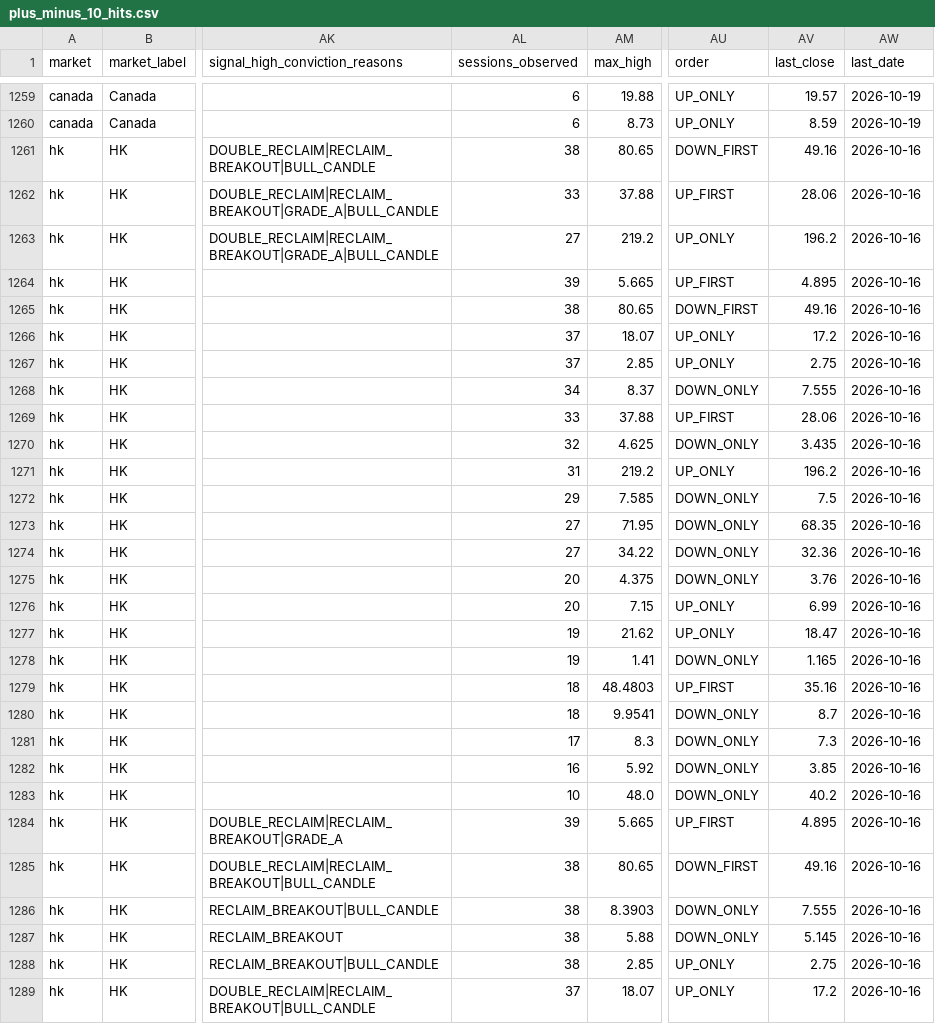
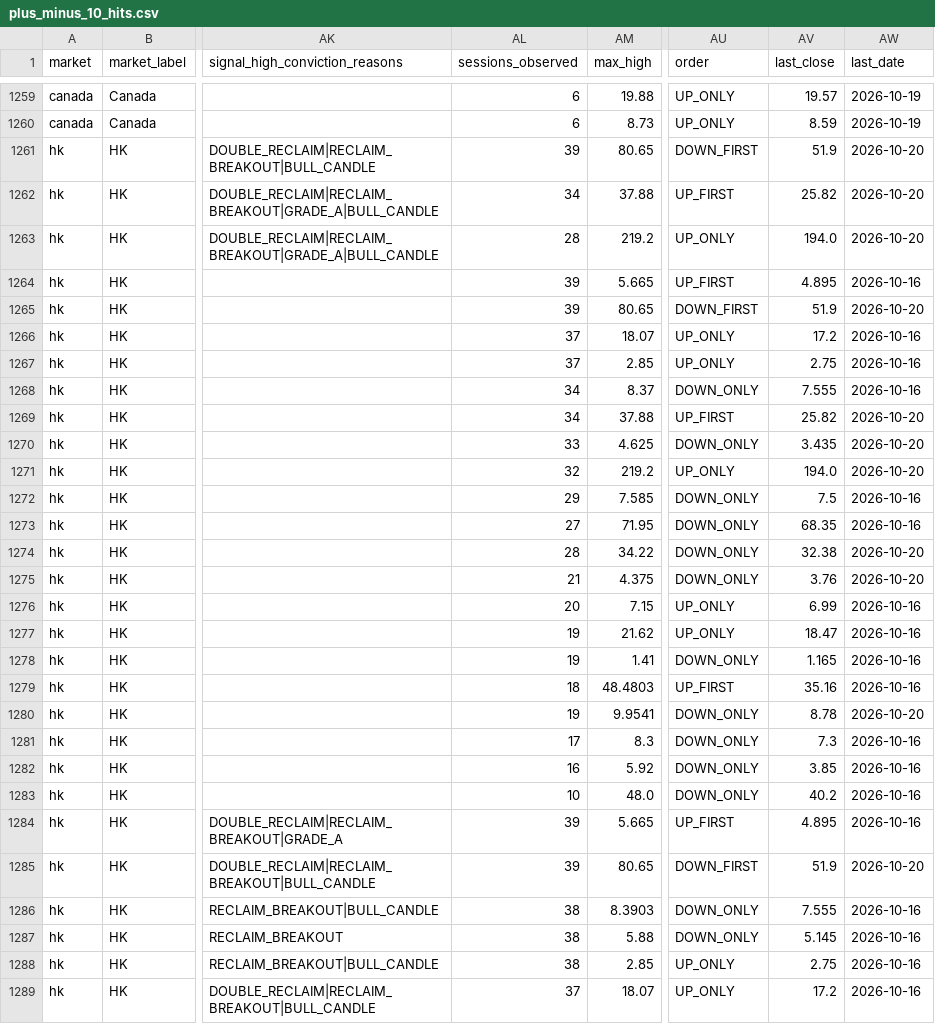
Before and after one commit to fwd5t2g5cw-ops/-daily-market-scanner, a CSV file: latest/six_signal_10pct/plus_minus_10_hits.csv, drawn as a sheet; only a part is shown, gaps mark what is left out; the diff covers the shown part only; the diff names each change by its address in the sheet, - before the commit and + after, or states it on an @@ line.

```diff
--- a/latest/six_signal_10pct/plus_minus_10_hits.csv
+++ b/latest/six_signal_10pct/plus_minus_10_hits.csv
-AL1261 (sessions_observed): 38
+AL1261 (sessions_observed): 39
-AV1261 (last_close): 49.16
+AV1261 (last_close): 51.9
-AW1261:AW1263 (last_date): 2026-10-16
+AW1261:AW1263 (last_date): 2026-10-20
-AL1262 (sessions_observed): 33
+AL1262 (sessions_observed): 34
-AV1262 (last_close): 28.06
+AV1262 (last_close): 25.82
-AL1263 (sessions_observed): 27
+AL1263 (sessions_observed): 28
-AV1263 (last_close): 196.2
+AV1263 (last_close): 194.0
-AL1265 (sessions_observed): 38
+AL1265 (sessions_observed): 39
-AV1265 (last_close): 49.16
+AV1265 (last_close): 51.9
-AW1265 (last_date): 2026-10-16
+AW1265 (last_date): 2026-10-20
-AL1269 (sessions_observed): 33
+AL1269 (sessions_observed): 34
-AV1269 (last_close): 28.06
+AV1269 (last_close): 25.82
-AW1269:AW1271 (last_date): 2026-10-16
+AW1269:AW1271 (last_date): 2026-10-20
-AL1270 (sessions_observed): 32
+AL1270 (sessions_observed): 33
-AL1271 (sessions_observed): 31
+AL1271 (sessions_observed): 32
-AV1271 (last_close): 196.2
+AV1271 (last_close): 194.0
-AL1274 (sessions_observed): 27
+AL1274 (sessions_observed): 28
-AV1274 (last_close): 32.36
+AV1274 (last_close): 32.38
-AW1274:AW1275 (last_date): 2026-10-16
+AW1274:AW1275 (last_date): 2026-10-20
-AL1275 (sessions_observed): 20
+AL1275 (sessions_observed): 21
-AL1280 (sessions_observed): 18
+AL1280 (sessions_observed): 19
-AV1280 (last_close): 8.7
+AV1280 (last_close): 8.78
-AW1280 (last_date): 2026-10-16
+AW1280 (last_date): 2026-10-20
-AL1285 (sessions_observed): 38
+AL1285 (sessions_observed): 39
-AV1285 (last_close): 49.16
+AV1285 (last_close): 51.9
-AW1285 (last_date): 2026-10-16
+AW1285 (last_date): 2026-10-20
```
Also changed, not shown: 149 edited cells elsewhere in this file, latest/six_signal_10pct/all_signal_forward_performance.csv, latest/six_signal_10pct/category_summary.csv, 1 other file.
